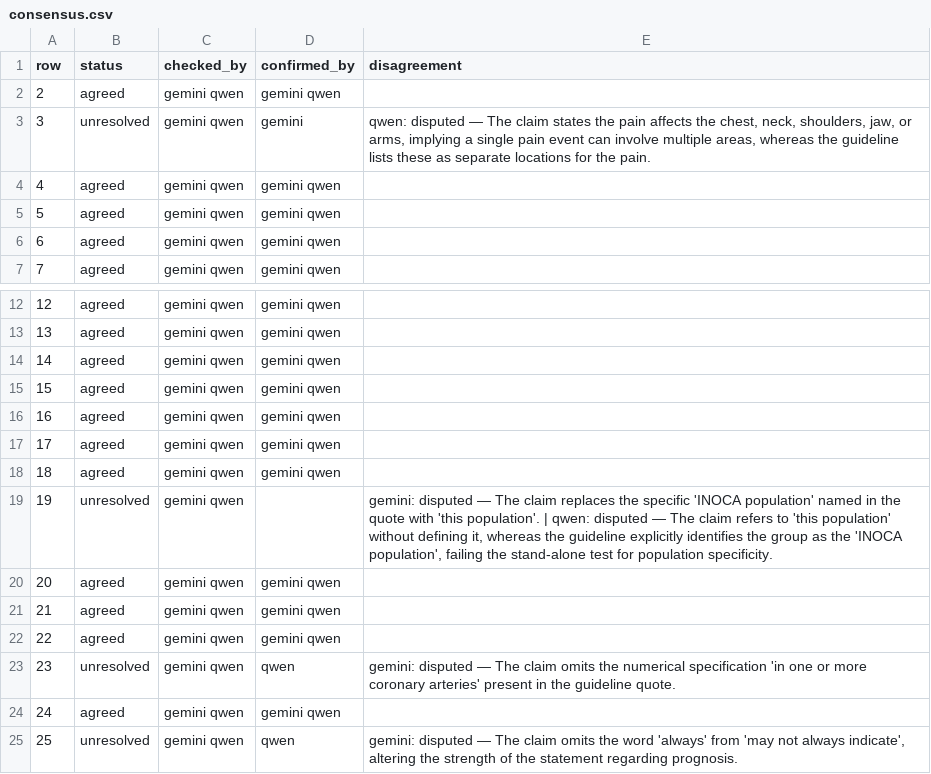
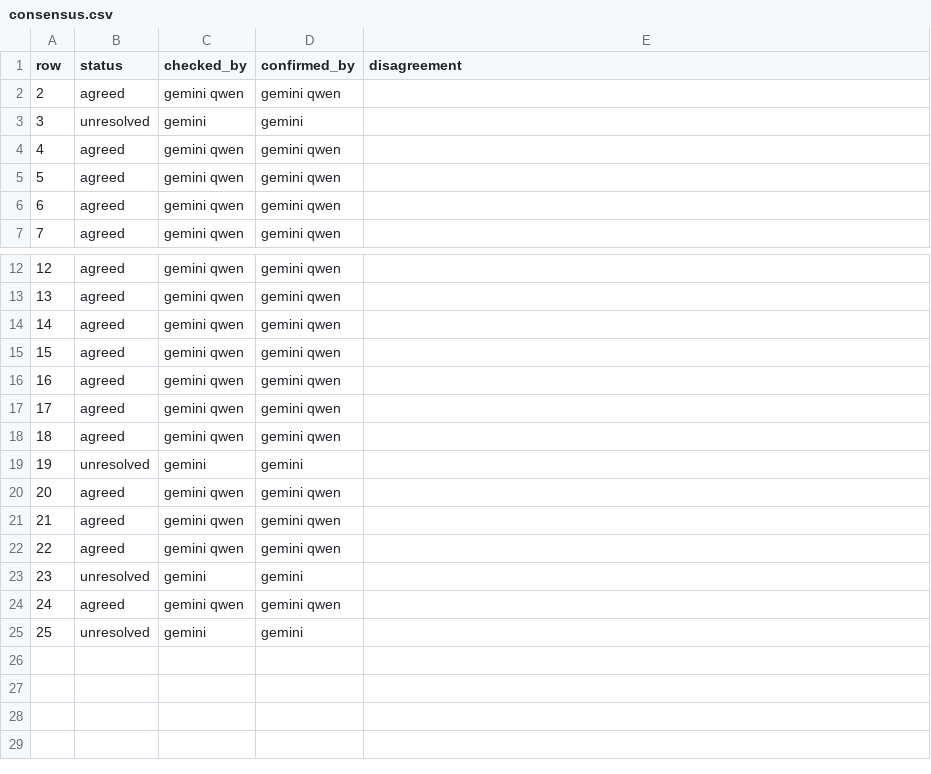
Before and after one commit to gremlindj11-ship-it/mess-app, a CSV file: content/open/angina/consensus.csv, drawn as a sheet; only a part is shown, gaps mark what is left out.

```diff
--- a/content/open/angina/consensus.csv
+++ b/content/open/angina/consensus.csv
@@ -2,3 +2,3 @@ row,status,checked_by,confirmed_by,disagreement
 2,agreed,"gemini qwen","gemini qwen",""
-3,unresolved,"gemini qwen","gemini","qwen: disputed — The claim states the pain affects the chest, neck, shoulders, jaw, or arms, implying a single pain event can involve multiple areas, whereas the guideline lists these as separate locations for the pain."
+3,unresolved,"gemini","gemini",""
 4,agreed,"gemini qwen","gemini qwen",""
@@ -18,3 +18,3 @@ row,status,checked_by,confirmed_by,disagreement
 18,agreed,"gemini qwen","gemini qwen",""
-19,unresolved,"gemini qwen","","gemini: disputed — The claim replaces the specific 'INOCA population' named in the quote with 'this population'. | qwen: disputed — The claim refers to 'this population' without defining it, whereas the guideline explicitly identifies the group as the 'INOCA population', failing the stand-alone test for population specificity."
+19,unresolved,"gemini","gemini",""
 20,agreed,"gemini qwen","gemini qwen",""
@@ -22,4 +22,4 @@ row,status,checked_by,confirmed_by,disagreement
 22,agreed,"gemini qwen","gemini qwen",""
-23,unresolved,"gemini qwen","qwen","gemini: disputed — The claim omits the numerical specification 'in one or more coronary arteries' present in the guideline quote."
+23,unresolved,"gemini","gemini",""
 24,agreed,"gemini qwen","gemini qwen",""
-25,unresolved,"gemini qwen","qwen","gemini: disputed — The claim omits the word 'always' from 'may not always indicate', altering the strength of the statement regarding prognosis."
+25,unresolved,"gemini","gemini",""
```
Also changed, not shown: content/open/angina/factcheck.gemini.csv.
